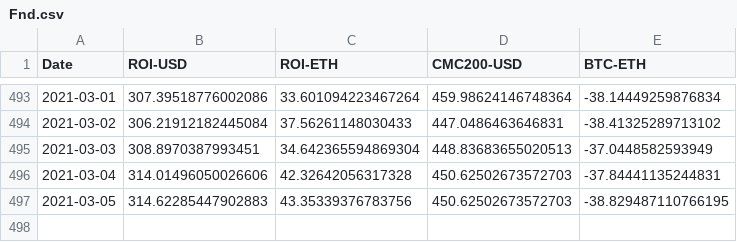
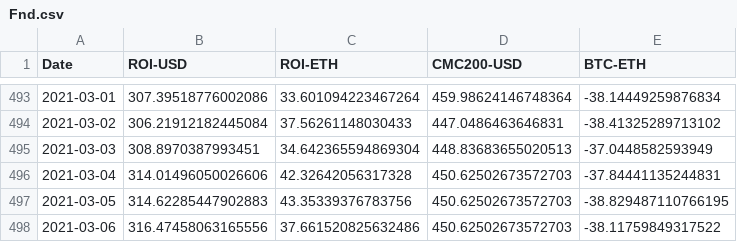
Before and after one commit to Insula-Crypto/funds_roi_graphs, a CSV file: Fnd.csv, drawn as a sheet; only a part is shown, gaps mark what is left out; the diff names each change by its address in the sheet, - before the commit and + after, or states it on an @@ line.

```diff
--- a/Fnd.csv
+++ b/Fnd.csv
+row 498: 2021-03-06 | 316.47458063165556 | 37.661520825632486 | 450.62502673572703 | -38.11759849317522
```
Also changed, not shown: 1 other file.
